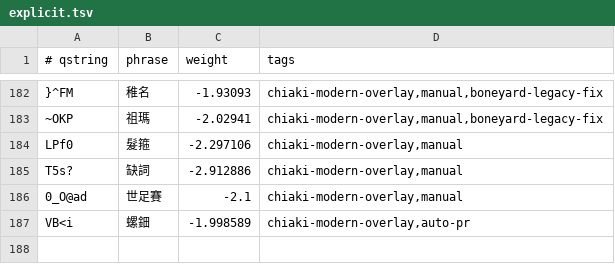
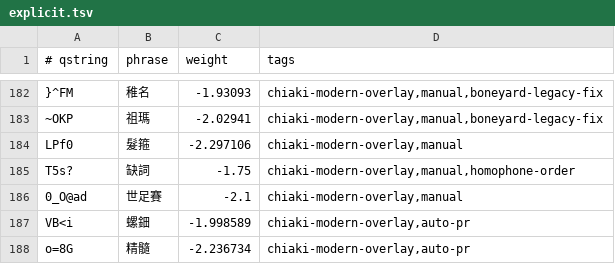
Before and after one commit to chiakich/ChiaKey-Lexicon, a TSV file: sources/chiaki-modern-overlay/explicit.tsv, drawn as a sheet; only a part is shown, gaps mark what is left out; the diff names each change by its address in the sheet, - before the commit and + after, or states it on an @@ line.

Commit message:
fix: update explicit

```diff
--- a/sources/chiaki-modern-overlay/explicit.tsv
+++ b/sources/chiaki-modern-overlay/explicit.tsv
-C185 (weight): -2.912886
+C185 (weight): -1.75
-D185 (tags): chiaki-modern-overlay,manual
+D185 (tags): chiaki-modern-overlay,manual,homophone-order
+row 188: o=8G | 精髓 | -2.236734 | chiaki-modern-overlay,auto-pr
```
